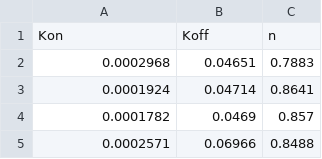
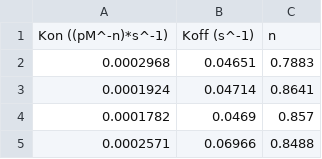
Before and after one commit to FDA/Mechanistic-PK-PD-Model-to-Rescue-Opioid-Overdose, a CSV file: Ligand_Data/NALOXONE/boot_pars.csv, drawn as a sheet; only a part is shown; removed rows and columns are numbered as before the commit, all else as after; the diff names each change by its address in the sheet, - before the commit and + after, or states it on an @@ line.

Commit message:
Update boot_pars.csv

```diff
--- a/Ligand_Data/NALOXONE/boot_pars.csv
+++ b/Ligand_Data/NALOXONE/boot_pars.csv
-row 1: Kon | Koff | n
+row 1: Kon ((pM^-n)*s^-1) | Koff (s^-1) | n
```
